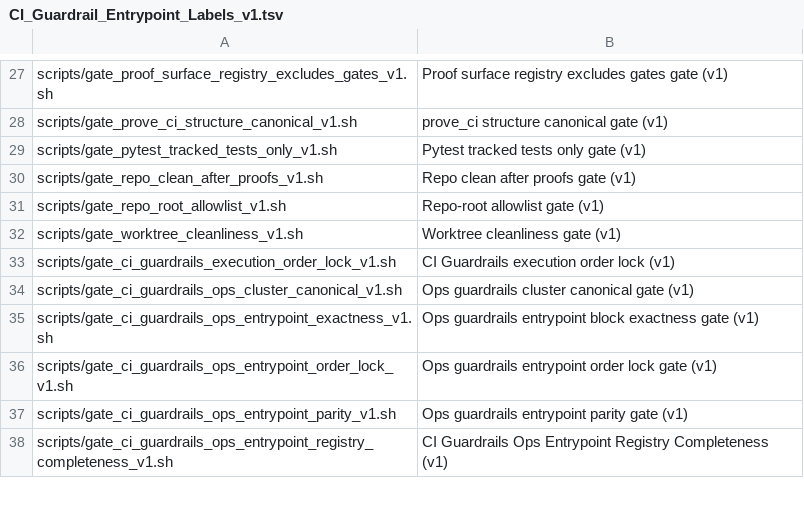
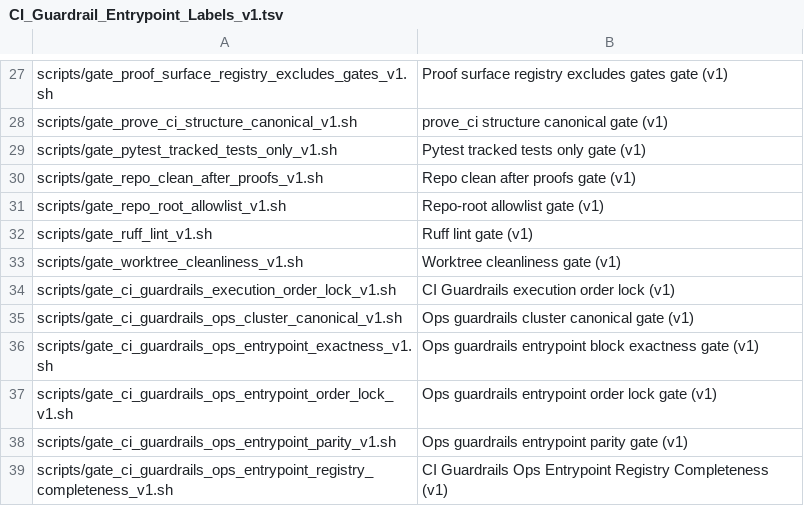
Before and after one commit to weichert/squadvault, a TSV file: docs/80_indices/ops/CI_Guardrail_Entrypoint_Labels_v1.tsv, drawn as a sheet; only a part is shown, gaps mark what is left out.

Commit message:
feat(gates): add ruff to the pre-commit chain (E1.2)
Discharges Roadmap section 7.3. ruff's absence from pre-commit is what
let R1's 10 lint errors reach HEAD before CI caught them; this moves the
CI-identical check (ruff check src/squadvault/) to commit time.

- New scripts/gate_ruff_lint_v1.sh (repo-root anchored, bash3-safe).
- Wired into scripts/git-hooks/pre-commit_v1.sh (gate 5) and prove_ci.sh.
- Registry parity (F2/F5 lesson - enumerate ALL marker-bounded blocks):
  added to CI_Guardrail_Entrypoint_Labels TSV, regenerated the CI Guardrails
  Index entrypoints block via the renderer, bumped the surface fingerprint,
  and corrected README (was stale at "three gates"; now five).
- Tests/test_ruff_lint_gate_v1.py asserts the gate exists, is executable,
  and is wired into both the hook and prove_ci.

D-A adjudicated: ruff yes, pytest no (prove_ci owns the full suite).

```diff
--- a/docs/80_indices/ops/CI_Guardrail_Entrypoint_Labels_v1.tsv
+++ b/docs/80_indices/ops/CI_Guardrail_Entrypoint_Labels_v1.tsv
@@ -31,2 +31,3 @@ scripts/gate_repo_clean_after_proofs_v1.sh	Repo clean after proofs gate (v1)
 scripts/gate_repo_root_allowlist_v1.sh	Repo-root allowlist gate (v1)
+scripts/gate_ruff_lint_v1.sh	Ruff lint gate (v1)
 scripts/gate_worktree_cleanliness_v1.sh	Worktree cleanliness gate (v1)
```
Also changed, not shown: 7 other files.
